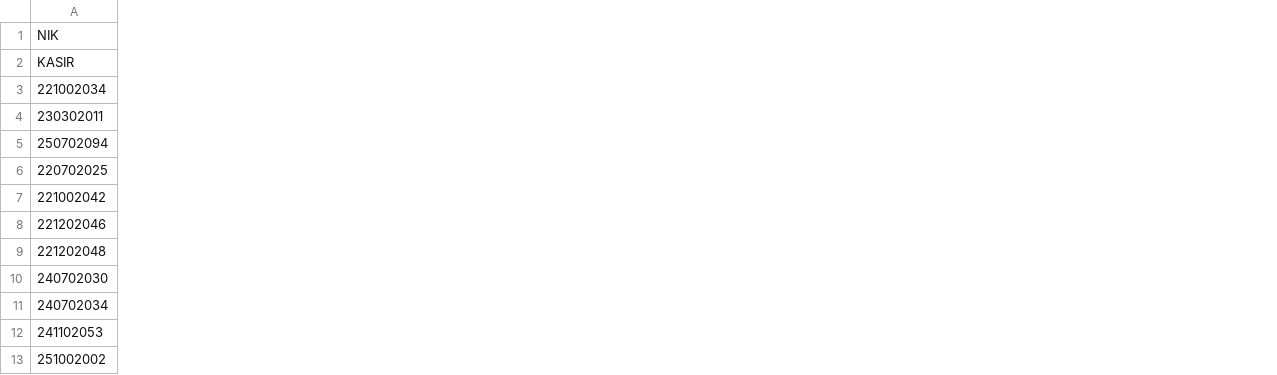
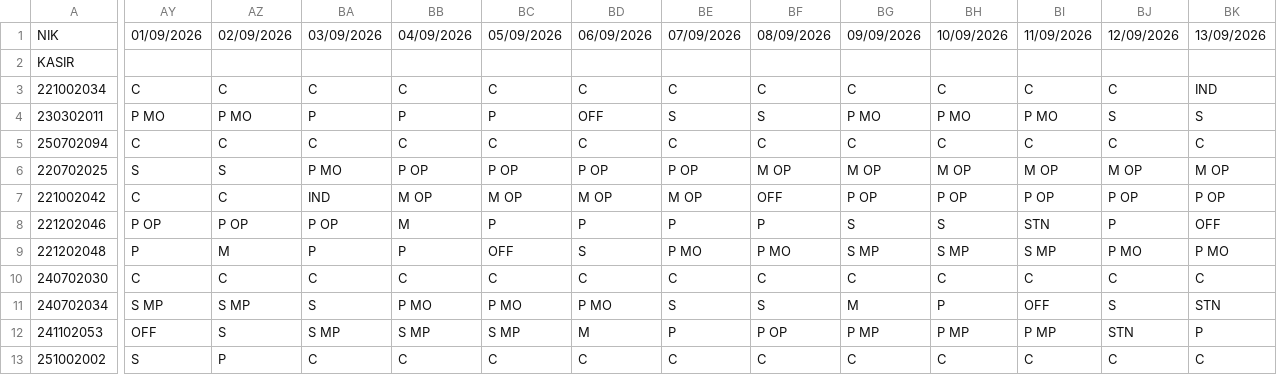
Before and after one commit to martbib1-crypto/roster-ppa-mart, a CSV file: Roster.csv, drawn as a sheet; only a part is shown, gaps mark what is left out; the diff covers the shown part only; the diff names each change by its address in the sheet, - before the commit and + after, or states it on an @@ line.

Commit message:
Update roster 2026-08-29 15:40

```diff
--- a/Roster.csv
+++ b/Roster.csv
+column AY, rows 1-13: 01/09/2026 |  | C | P MO | C | S | C | P OP | P | C | S MP | OFF | S
+column AZ, rows 1-13: 02/09/2026 |  | C | P MO | C | S | C | P OP | M | C | S MP | S | P
+column BA, rows 1-13: 03/09/2026 |  | C | P | C | P MO | IND | P OP | P | C | S | S MP | C
+column BB, rows 1-13: 04/09/2026 |  | C | P | C | P OP | M OP | M | P | C | P MO | S MP | C
+column BC, rows 1-13: 05/09/2026 |  | C | P | C | P OP | M OP | P | OFF | C | P MO | S MP | C
+column BD, rows 1-13: 06/09/2026 |  | C | OFF | C | P OP | M OP | P | S | C | P MO | M | C
+column BE, rows 1-13: 07/09/2026 |  | C | S | C | P OP | M OP | P | P MO | C | S | P | C
+column BF, rows 1-13: 08/09/2026 |  | C | S | C | M OP | OFF | P | P MO | C | S | P OP | C
+column BG, rows 1-13: 09/09/2026 |  | C | P MO | C | M OP | P OP | S | S MP | C | M | P MP | C
+column BH, rows 1-13: 10/09/2026 |  | C | P MO | C | M OP | P OP | S | S MP | C | P | P MP | C
+column BI, rows 1-13: 11/09/2026 |  | C | P MO | C | M OP | P OP | STN | S MP | C | OFF | P MP | C
+column BJ, rows 1-13: 12/09/2026 |  | C | S | C | M OP | P OP | P | P MO | C | S | STN | C
+column BK, rows 1-13: 13/09/2026 |  | IND | S | C | M OP | P OP | OFF | P MO | C | STN | P | C
```
Also changed, not shown: 17 added columns and 29 edited cells elsewhere in this file.
